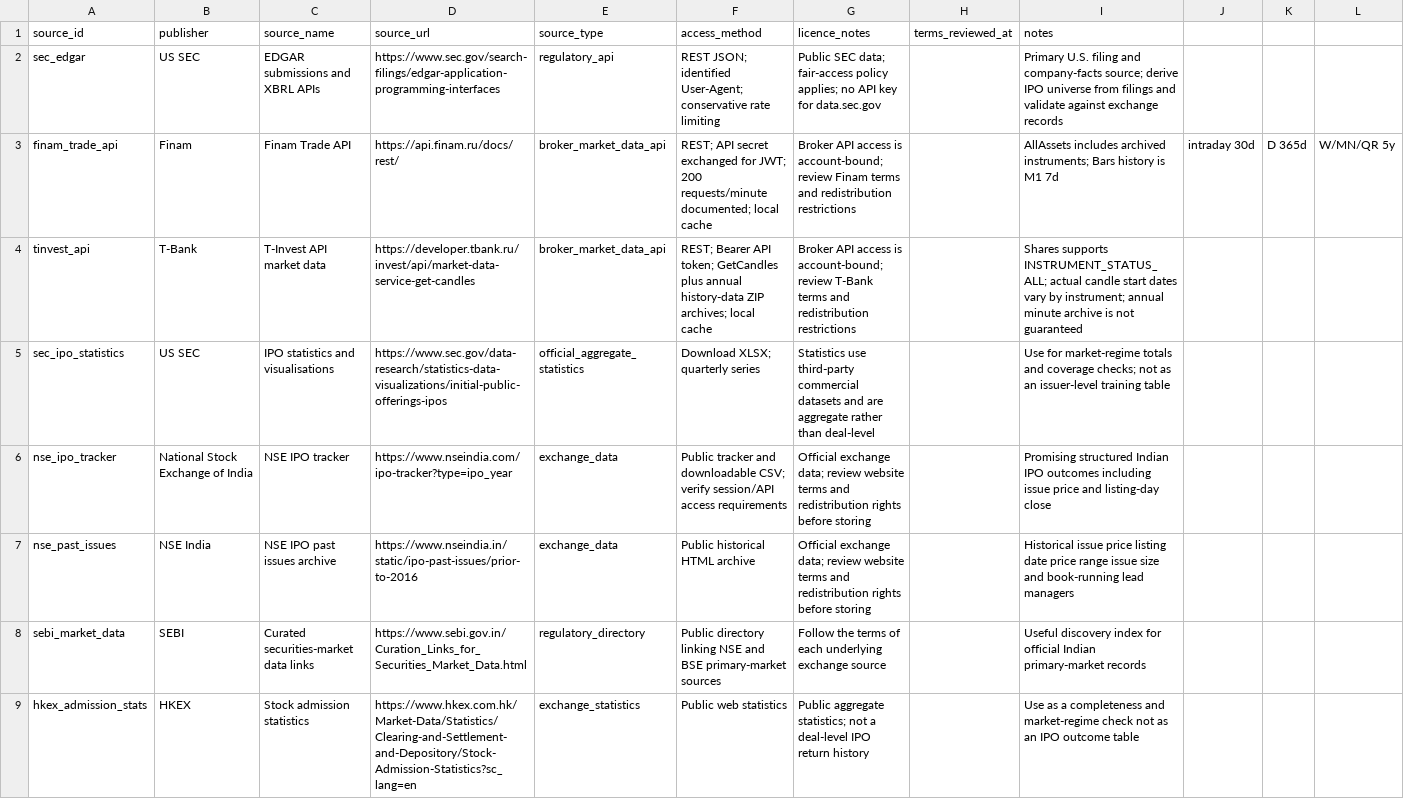
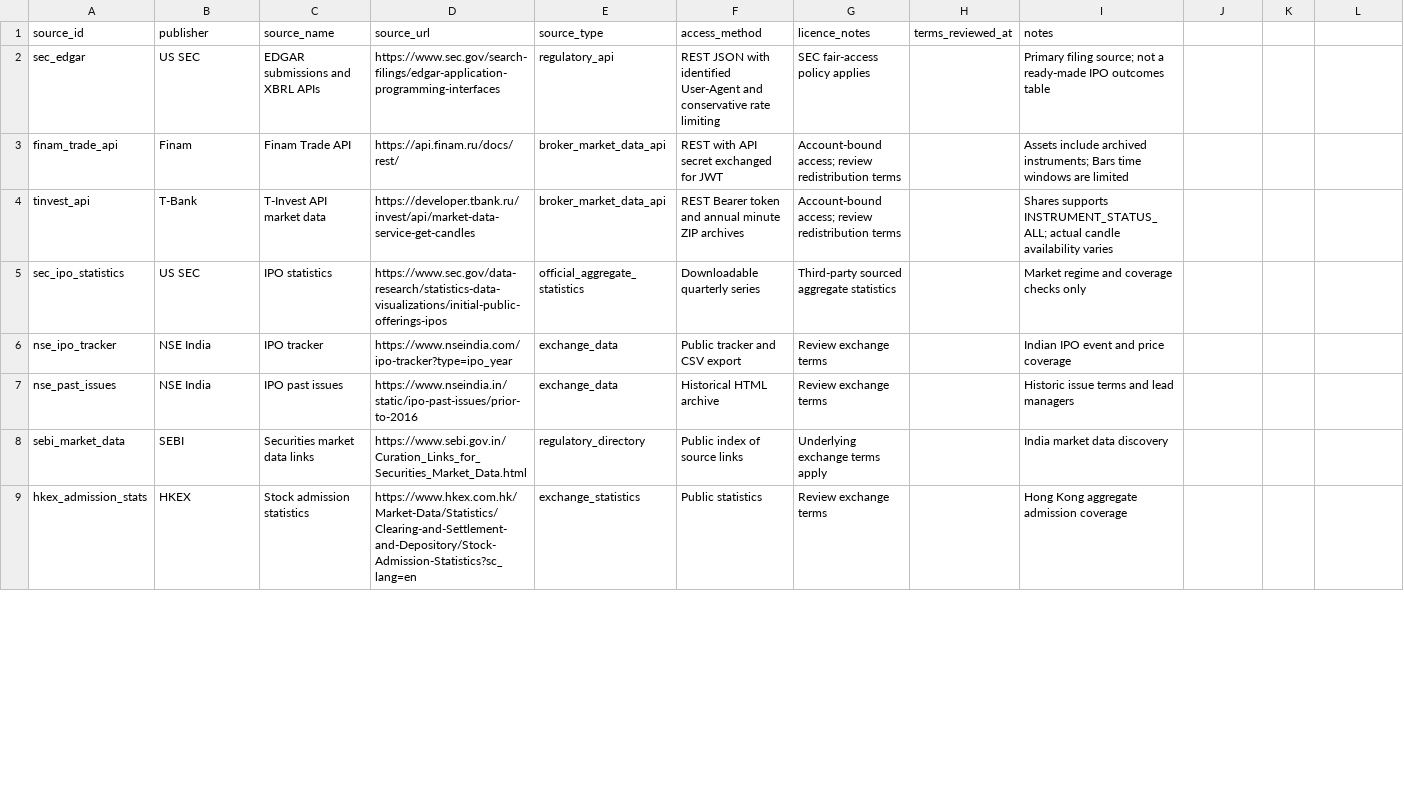
Before and after one commit to IskanderAbdullin/Analytics, a CSV file: data/source_registry.csv, drawn as a sheet; only a part is shown; the diff covers the shown part only.

Commit message:
fix: quote and validate all source registry CSV fields

```diff
--- a/data/source_registry.csv
+++ b/data/source_registry.csv
@@ -2,8 +2,8 @@ source_id,publisher,source_name,source_url,source_type,access_method,licence_not
-sec_edgar,US SEC,EDGAR submissions and XBRL APIs,https://www.sec.gov/search-filings/edgar-application-programming-interfaces,regulatory_api,"REST JSON; identified User-Agent; conservative rate limiting","Public SEC data; fair-access policy applies; no API key for data.sec.gov",,Primary U.S. filing and company-facts source; derive IPO universe from filings and validate against exchange records
-finam_trade_api,Finam,Finam Trade API,https://api.finam.ru/docs/rest/,broker_market_data_api,"REST; API secret exchanged for JWT; 200 requests/minute documented; local cache","Broker API access is account-bound; review Finam terms and redistribution restrictions",,AllAssets includes archived instruments; Bars history is M1 7d, intraday 30d, D 365d, W/MN/QR 5y
-tinvest_api,T-Bank, T-Invest API market data,https://developer.tbank.ru/invest/api/market-data-service-get-candles,broker_market_data_api,"REST; Bearer API token; GetCandles plus annual history-data ZIP archives; local cache","Broker API access is account-bound; review T-Bank terms and redistribution restrictions",,Shares supports INSTRUMENT_STATUS_ALL; actual candle start dates vary by instrument; annual minute archive is not guaranteed
-sec_ipo_statistics,US SEC,IPO statistics and visualisations,https://www.sec.gov/data-research/statistics-data-visualizations/initial-public-offerings-ipos,official_aggregate_statistics,"Download XLSX; quarterly series","Statistics use third-party commercial datasets and are aggregate rather than deal-level",,Use for market-regime totals and coverage checks; not as an issuer-level training table
-nse_ipo_tracker,National Stock Exchange of India,NSE IPO tracker,https://www.nseindia.com/ipo-tracker?type=ipo_year,exchange_data,"Public tracker and downloadable CSV; verify session/API access requirements","Official exchange data; review website terms and redistribution rights before storing",,Promising structured Indian IPO outcomes including issue price and listing-day close
-nse_past_issues,NSE India,NSE IPO past issues archive,https://www.nseindia.in/static/ipo-past-issues/prior-to-2016,exchange_data,"Public historical HTML archive","Official exchange data; review website terms and redistribution rights before storing",,Historical issue price listing date price range issue size and book-running lead managers
-sebi_market_data,SEBI,Curated securities-market data links,https://www.sebi.gov.in/Curation_Links_for_Securities_Market_Data.html,regulatory_directory,"Public directory linking NSE and BSE primary-market sources","Follow the terms of each underlying exchange source",,Useful discovery index for official Indian primary-market records
-hkex_admission_stats,HKEX,Stock admission statistics,https://www.hkex.com.hk/Market-Data/Statistics/Clearing-and-Settlement-and-Depository/Stock-Admission-Statistics?sc_lang=en,exchange_statistics,"Public web statistics","Public aggregate statistics; not a deal-level IPO return history",,Use as a completeness and market-regime check not as an IPO outcome table
+"sec_edgar","US SEC","EDGAR submissions and XBRL APIs","https://www.sec.gov/search-filings/edgar-application-programming-interfaces","regulatory_api","REST JSON with identified User-Agent and conservative rate limiting","SEC fair-access policy applies","","Primary filing source; not a ready-made IPO outcomes table"
+"finam_trade_api","Finam","Finam Trade API","https://api.finam.ru/docs/rest/","broker_market_data_api","REST with API secret exchanged for JWT","Account-bound access; review redistribution terms","","Assets include archived instruments; Bars time windows are limited"
+"tinvest_api","T-Bank","T-Invest API market data","https://developer.tbank.ru/invest/api/market-data-service-get-candles","broker_market_data_api","REST Bearer token and annual minute ZIP archives","Account-bound access; review redistribution terms","","Shares supports INSTRUMENT_STATUS_ALL; actual candle availability varies"
+"sec_ipo_statistics","US SEC","IPO statistics","https://www.sec.gov/data-research/statistics-data-visualizations/initial-public-offerings-ipos","official_aggregate_statistics","Downloadable quarterly series","Third-party sourced aggregate statistics","","Market regime and coverage checks only"
+"nse_ipo_tracker","NSE India","IPO tracker","https://www.nseindia.com/ipo-tracker?type=ipo_year","exchange_data","Public tracker and CSV export","Review exchange terms","","Indian IPO event and price coverage"
+"nse_past_issues","NSE India","IPO past issues","https://www.nseindia.in/static/ipo-past-issues/prior-to-2016","exchange_data","Historical HTML archive","Review exchange terms","","Historic issue terms and lead managers"
+"sebi_market_data","SEBI","Securities market data links","https://www.sebi.gov.in/Curation_Links_for_Securities_Market_Data.html","regulatory_directory","Public index of source links","Underlying exchange terms apply","","India market data discovery"
+"hkex_admission_stats","HKEX","Stock admission statistics","https://www.hkex.com.hk/Market-Data/Statistics/Clearing-and-Settlement-and-Depository/Stock-Admission-Statistics?sc_lang=en","exchange_statistics","Public statistics","Review exchange terms","","Hong Kong aggregate admission coverage"
```
Also changed, not shown: 31 edited cells elsewhere in this file.
